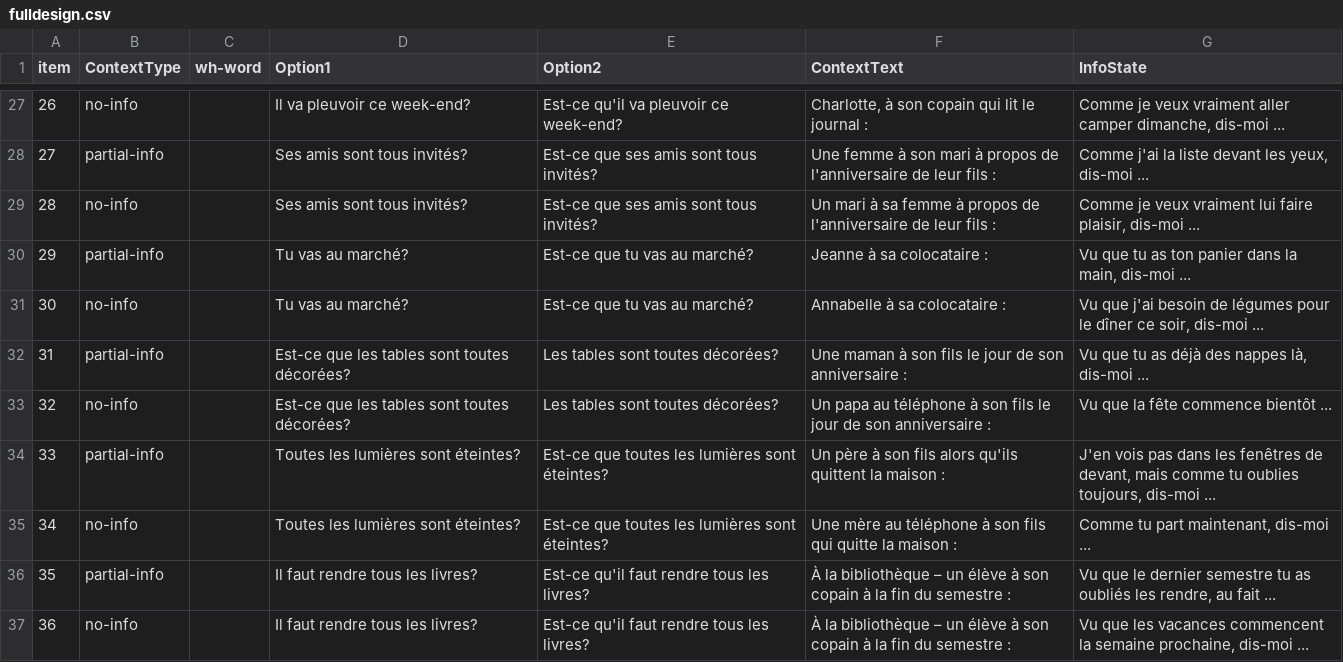
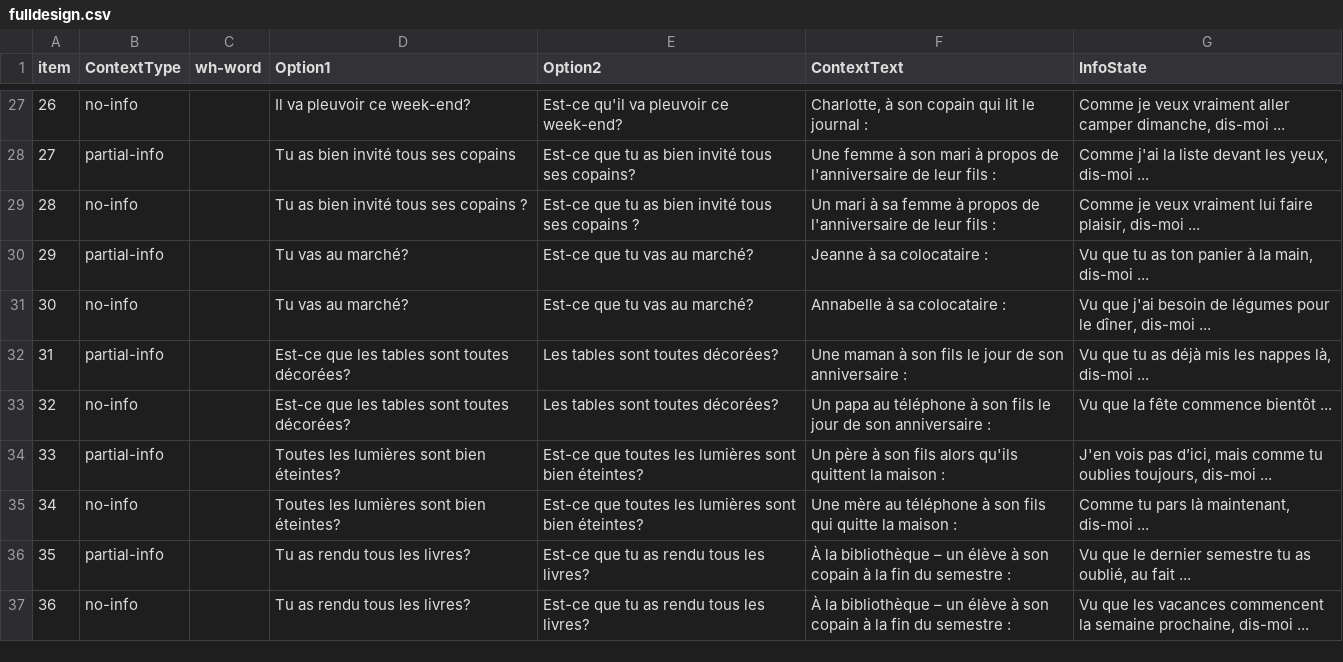
Before and after one commit to i-loder-matthew/01_expert, a CSV file: chunk_includes/fulldesign.csv, drawn as a sheet; only a part is shown, gaps mark what is left out; the diff covers the shown part only.

```diff
--- a/chunk_includes/fulldesign.csv
+++ b/chunk_includes/fulldesign.csv
@@ -27,11 +27,11 @@
 26,no-info,,Il va pleuvoir ce week-end?,Est-ce qu'il va pleuvoir ce week-end?,"Charlotte, à son copain qui lit le journal :","Comme je veux vraiment aller camper dimanche, dis-moi ..."
-27,partial-info,,Ses amis sont tous invités?,Est-ce que ses amis sont tous invités?,Une femme à son mari à propos de l'anniversaire de leur fils :,"Comme j'ai la liste devant les yeux, dis-moi ..."
-28,no-info,,Ses amis sont tous invités?,Est-ce que ses amis sont tous invités?,Un mari à sa femme à propos de l'anniversaire de leur fils :,"Comme je veux vraiment lui faire plaisir, dis-moi ..."
-29,partial-info,,Tu vas au marché?,Est-ce que tu vas au marché?,Jeanne à sa colocataire :,"Vu que tu as ton panier dans la main, dis-moi ..."
-30,no-info,,Tu vas au marché?,Est-ce que tu vas au marché?,Annabelle à sa colocataire :,"Vu que j'ai besoin de légumes pour le dîner ce soir, dis-moi ..."
-31,partial-info,,Est-ce que les tables sont toutes décorées?,Les tables sont toutes décorées?,Une maman à son fils le jour de son anniversaire :,"Vu que tu as déjà des nappes là, dis-moi ..."
+27,partial-info,,Tu as bien invité tous ses copains,Est-ce que tu as bien invité tous ses copains?,Une femme à son mari à propos de l'anniversaire de leur fils :,"Comme j'ai la liste devant les yeux, dis-moi ..."
+28,no-info,,Tu as bien invité tous ses copains ?,Est-ce que tu as bien invité tous ses copains ?,Un mari à sa femme à propos de l'anniversaire de leur fils :,"Comme je veux vraiment lui faire plaisir, dis-moi ..."
+29,partial-info,,Tu vas au marché?,Est-ce que tu vas au marché?,Jeanne à sa colocataire :,"Vu que tu as ton panier à la main, dis-moi ..."
+30,no-info,,Tu vas au marché?,Est-ce que tu vas au marché?,Annabelle à sa colocataire :,"Vu que j'ai besoin de légumes pour le dîner, dis-moi ..."
+31,partial-info,,Est-ce que les tables sont toutes décorées?,Les tables sont toutes décorées?,Une maman à son fils le jour de son anniversaire :,"Vu que tu as déjà mis les nappes là, dis-moi ..."
 32,no-info,,Est-ce que les tables sont toutes décorées?,Les tables sont toutes décorées?,Un papa au téléphone à son fils le jour de son anniversaire :,Vu que la fête commence bientôt ...
-33,partial-info,,Toutes les lumières sont éteintes?,Est-ce que toutes les lumières sont éteintes?,Un père à son fils alors qu'ils quittent la maison : ,"J'en vois pas dans les fenêtres de devant, mais comme tu oublies toujours, dis-moi ..."
-34,no-info,,Toutes les lumières sont éteintes?,Est-ce que toutes les lumières sont éteintes?,Une mère au téléphone à son fils qui quitte la maison : ,"Comme tu part maintenant, dis-moi ..."
-35,partial-info,,Il faut rendre tous les livres?,Est-ce qu'il faut rendre tous les livres?,À la bibliothèque – un élève à son copain à la fin du semestre :,"Vu que le dernier semestre tu as oubliés les rendre, au fait ..."
-36,no-info,,Il faut rendre tous les livres?,Est-ce qu'il faut rendre tous les livres?,À la bibliothèque – un élève à son copain à la fin du semestre :,"Vu que les vacances commencent la semaine prochaine, dis-moi ..."
+33,partial-info,,Toutes les lumières sont bien éteintes?,Est-ce que toutes les lumières sont bien éteintes?,Un père à son fils alors qu'ils quittent la maison :,"J'en vois pas d’ici, mais comme tu oublies toujours, dis-moi ..."
+34,no-info,,Toutes les lumières sont bien éteintes?,Est-ce que toutes les lumières sont bien éteintes?,Une mère au téléphone à son fils qui quitte la maison :,"Comme tu pars là maintenant, dis-moi ..."
+35,partial-info,,Tu as rendu tous les livres?,Est-ce que tu as rendu tous les livres?,À la bibliothèque – un élève à son copain à la fin du semestre :,"Vu que le dernier semestre tu as oublié, au fait ..."
+36,no-info,,Tu as rendu tous les livres?,Est-ce que tu as rendu tous les livres?,À la bibliothèque – un élève à son copain à la fin du semestre :,"Vu que les vacances commencent la semaine prochaine, dis-moi ..."
```
Also changed, not shown: 40 edited cells elsewhere in this file, 2 other files.
